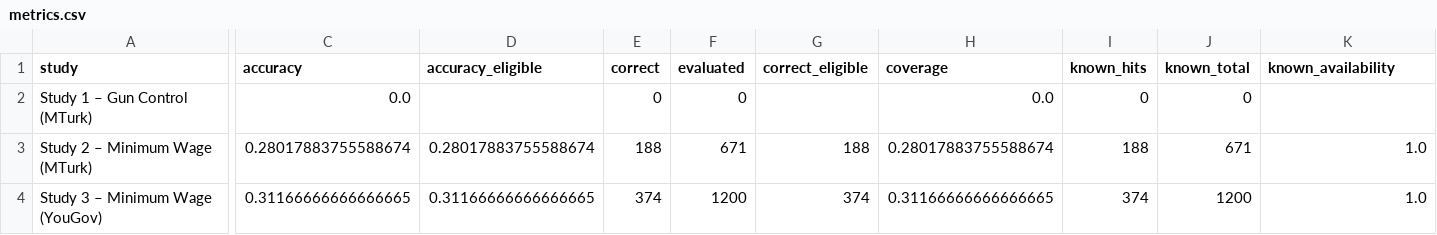
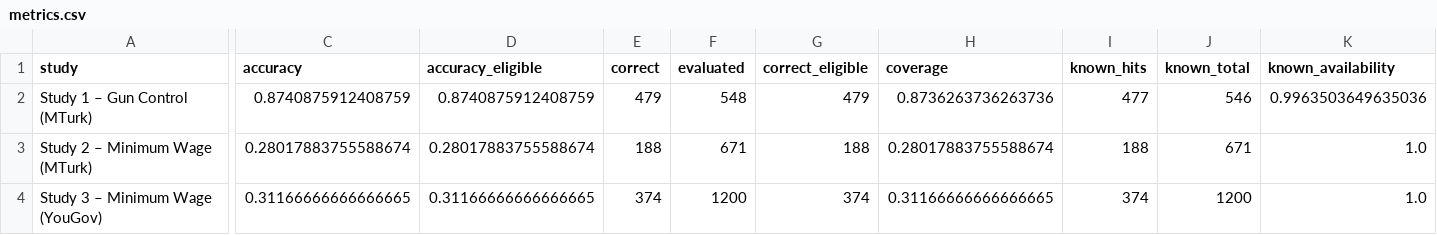
Before and after one commit to liv-daliberti/grail-simulation, a CSV file: reports/xgb/next_video/metrics.csv, drawn as a sheet; only a part is shown, gaps mark what is left out; the diff covers the shown part only; the diff names each change by its address in the sheet, - before the commit and + after, or states it on an @@ line.

```diff
--- a/reports/xgb/next_video/metrics.csv
+++ b/reports/xgb/next_video/metrics.csv
-C2 (accuracy): 0.0
+C2 (accuracy): 0.8740875912408759
-D2 (accuracy_eligible): (empty)
+D2 (accuracy_eligible): 0.8740875912408759
-E2 (correct): 0
+E2 (correct): 479
-F2 (evaluated): 0
+F2 (evaluated): 548
-G2 (correct_eligible): (empty)
+G2 (correct_eligible): 479
-H2 (coverage): 0.0
+H2 (coverage): 0.8736263736263736
-I2 (known_hits): 0
+I2 (known_hits): 477
-J2 (known_total): 0
+J2 (known_total): 546
-K2 (known_availability): (empty)
+K2 (known_availability): 0.9963503649635036
```
Also changed, not shown: 3 edited cells elsewhere in this file, 5 other files.
